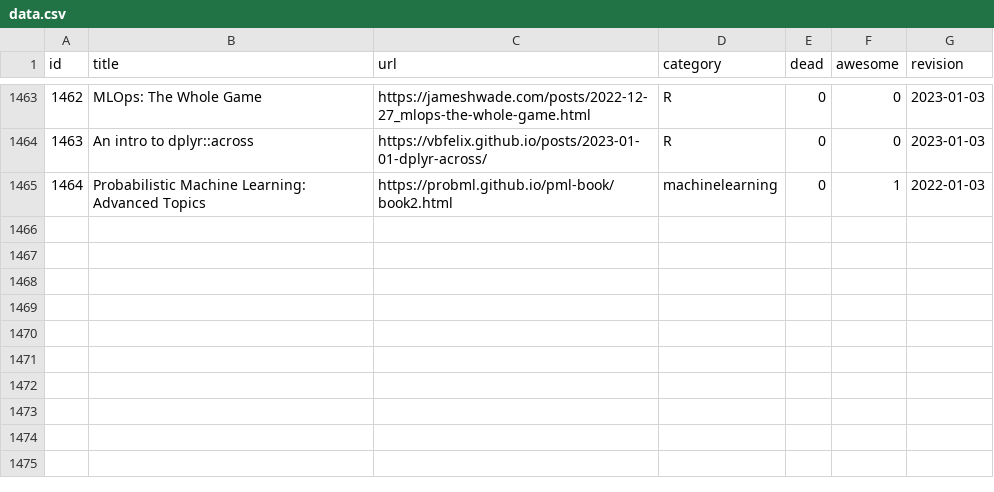
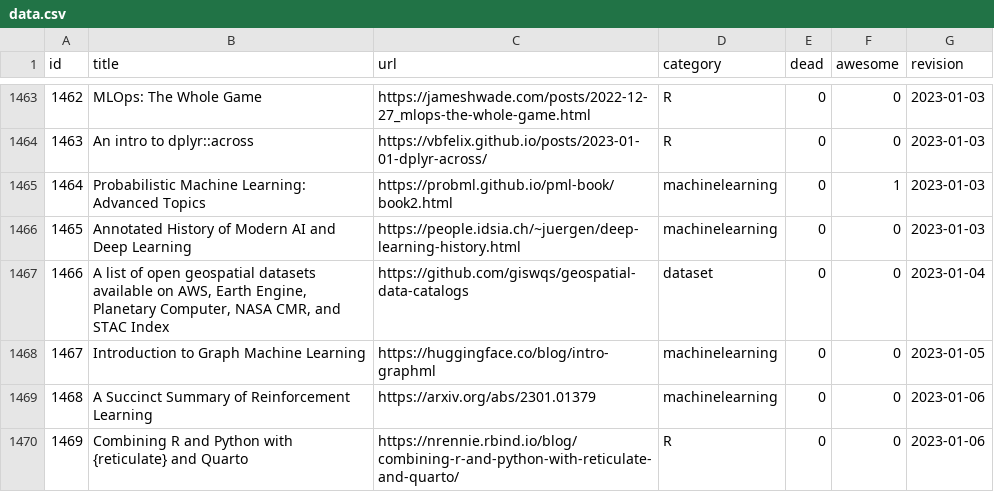
Before and after one commit to erikgahner/awesome-statistics, a CSV file: data.csv, drawn as a sheet; only a part is shown, gaps mark what is left out.

```diff
--- a/data.csv
+++ b/data.csv
@@ -1464,2 +1464,7 @@ id,title,url,category,dead,awesome,revision
 1463,"An intro to dplyr::across",https://vbfelix.github.io/posts/2023-01-01-dplyr-across/,R,0,0,"2023-01-03"
-1464,"Probabilistic Machine Learning: Advanced Topics",https://probml.github.io/pml-book/book2.html,machinelearning,0,1,"2022-01-03"
+1464,"Probabilistic Machine Learning: Advanced Topics",https://probml.github.io/pml-book/book2.html,machinelearning,0,1,"2023-01-03"
+1465,"Annotated History of Modern AI and Deep Learning",https://people.idsia.ch/~juergen/deep-learning-history.html,machinelearning,0,0,"2023-01-03"
+1466,"A list of open geospatial datasets available on AWS, Earth Engine, Planetary Computer, NASA CMR, and STAC Index",https://github.com/giswqs/geospatial-data-catalogs,dataset,0,0,"2023-01-04"
+1467,"Introduction to Graph Machine Learning",https://huggingface.co/blog/intro-graphml,machinelearning,0,0,"2023-01-05"
+1468,"A Succinct Summary of Reinforcement Learning",https://arxiv.org/abs/2301.01379,machinelearning,0,0,"2023-01-06"
+1469,"Combining R and Python with {reticulate} and Quarto",https://nrennie.rbind.io/blog/combining-r-and-python-with-reticulate-and-quarto/,R,0,0,"2023-01-06"
```
Also changed, not shown: 1 other file.
